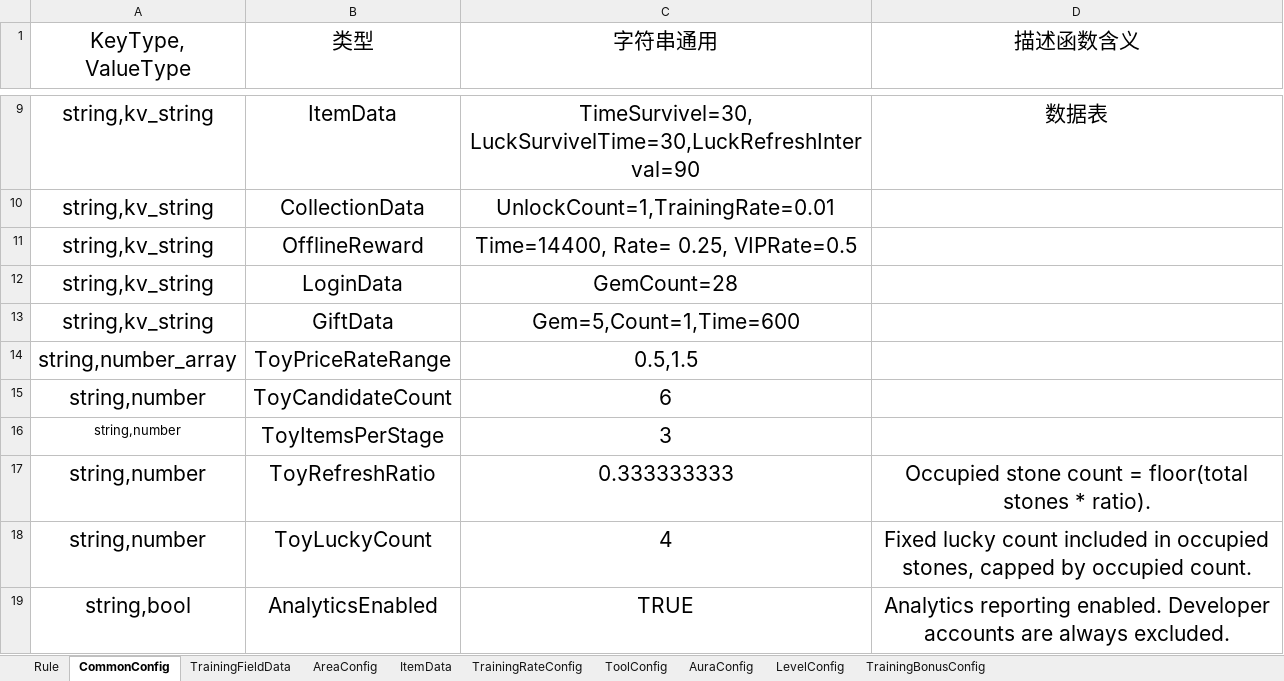
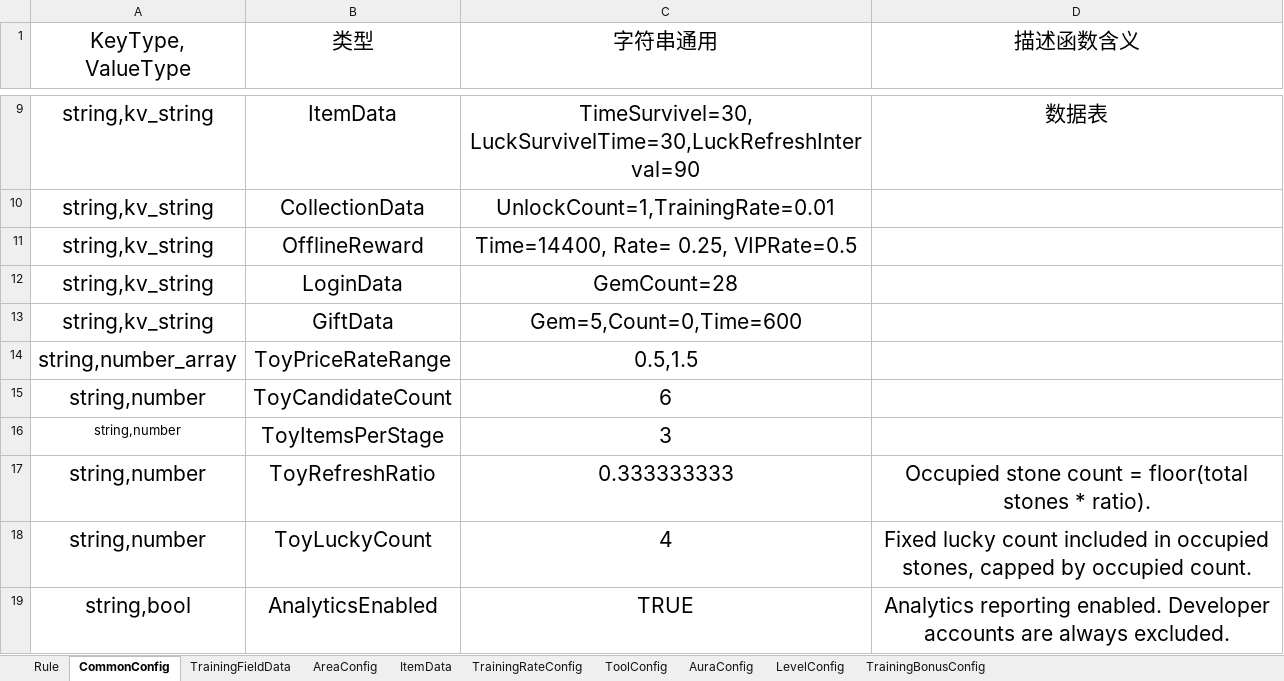
Before and after one commit to Lanransh/Roblox_Y1, an Excel workbook: 配置文档/GameConfig.xlsx, sheet CommonConfig, drawn as a sheet; only a part is shown, gaps mark what is left out; values as stored, in another font and other column widths than the file's, no borders; the diff names each change by its address in the sheet, - before the commit and + after, or states it on an @@ line.

```diff
--- a/配置文档/GameConfig.xlsx (sheet CommonConfig)
+++ b/配置文档/GameConfig.xlsx (sheet CommonConfig)
-C13 (字符串通用): Gem=5,Count=1,Time=600
+C13 (字符串通用): Gem=5,Count=0,Time=600
```
Also changed, not shown: 配置文档/ActivityConfig.xlsx, 2 other files.
